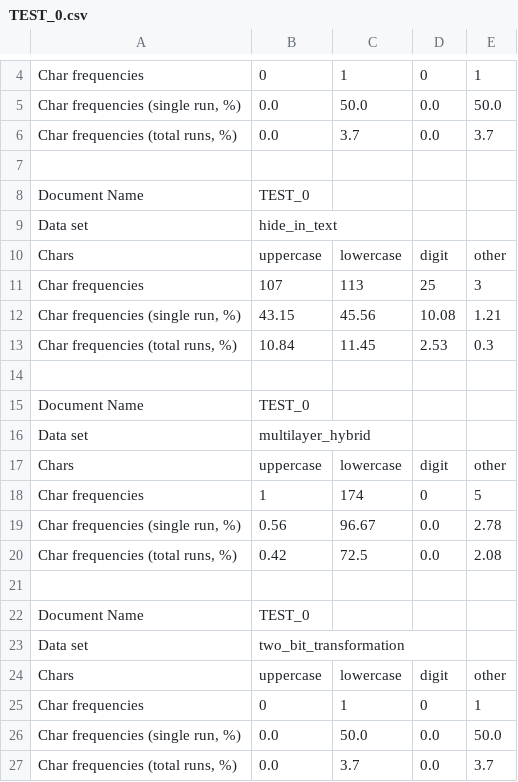
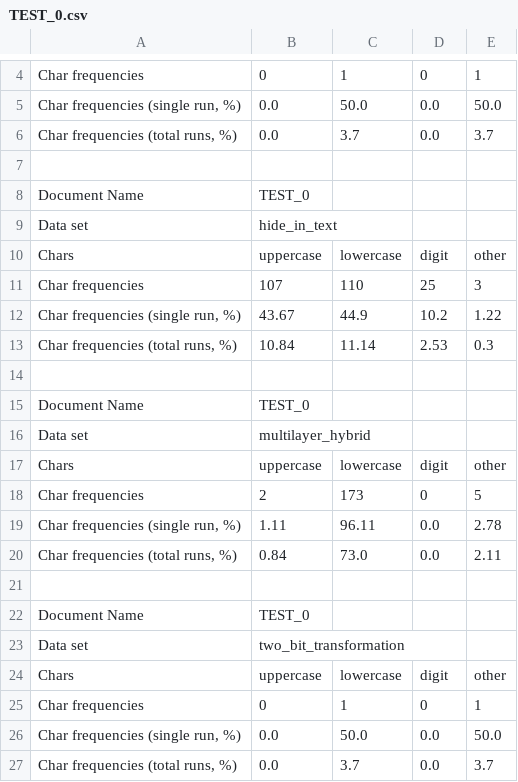
Before and after one commit to edsveren/Bakalaura_darbs, a CSV file: results/statistical_analysis/4_single_char/TEST_0.csv (was results/4_single_char/TEST_0.csv), drawn as a sheet; only a part is shown, gaps mark what is left out.

```diff
--- a/results/4_single_char/TEST_0.csv
+++ b/results/statistical_analysis/4_single_char/TEST_0.csv
@@ -10,5 +10,5 @@ Data set;hide_in_text
 Chars;uppercase;lowercase;digit;other
-Char frequencies;107;113;25;3
-Char frequencies (single run, %);43.15;45.56;10.08;1.21
-Char frequencies (total runs, %);10.84;11.45;2.53;0.3
+Char frequencies;107;110;25;3
+Char frequencies (single run, %);43.67;44.9;10.2;1.22
+Char frequencies (total runs, %);10.84;11.14;2.53;0.3
 
@@ -17,5 +17,5 @@ Data set;multilayer_hybrid
 Chars;uppercase;lowercase;digit;other
-Char frequencies;1;174;0;5
-Char frequencies (single run, %);0.56;96.67;0.0;2.78
-Char frequencies (total runs, %);0.42;72.5;0.0;2.08
+Char frequencies;2;173;0;5
+Char frequencies (single run, %);1.11;96.11;0.0;2.78
+Char frequencies (total runs, %);0.84;73.0;0.0;2.11
 
```
Also changed, not shown: 15 other files.
